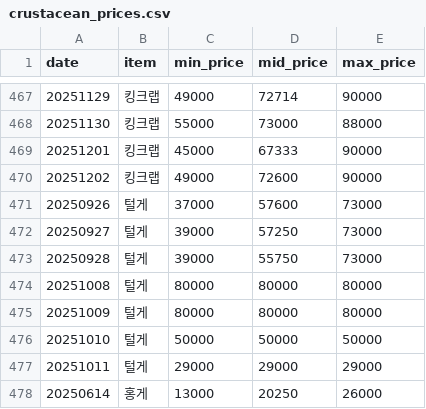
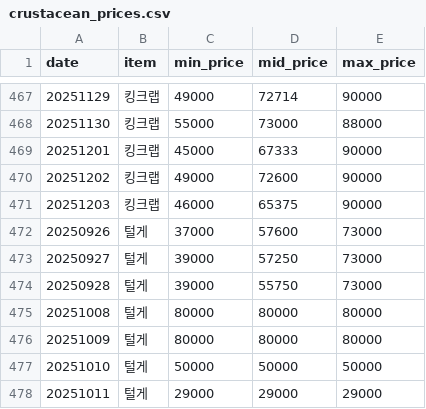
Before and after one commit to stmin2/crabprice, a CSV file: crustacean_prices.csv, drawn as a sheet; only a part is shown, gaps mark what is left out; the shorter side is filled out with more unchanged rows; the diff names each change by its address in the sheet, - before the commit and + after, or states it on an @@ line.

```diff
--- a/crustacean_prices.csv
+++ b/crustacean_prices.csv
+row 471: 20251203 | 킹크랩 | 46000 | 65375 | 90000
```
Also changed, not shown: docs/crustacean_prices.csv, 4 other files.
